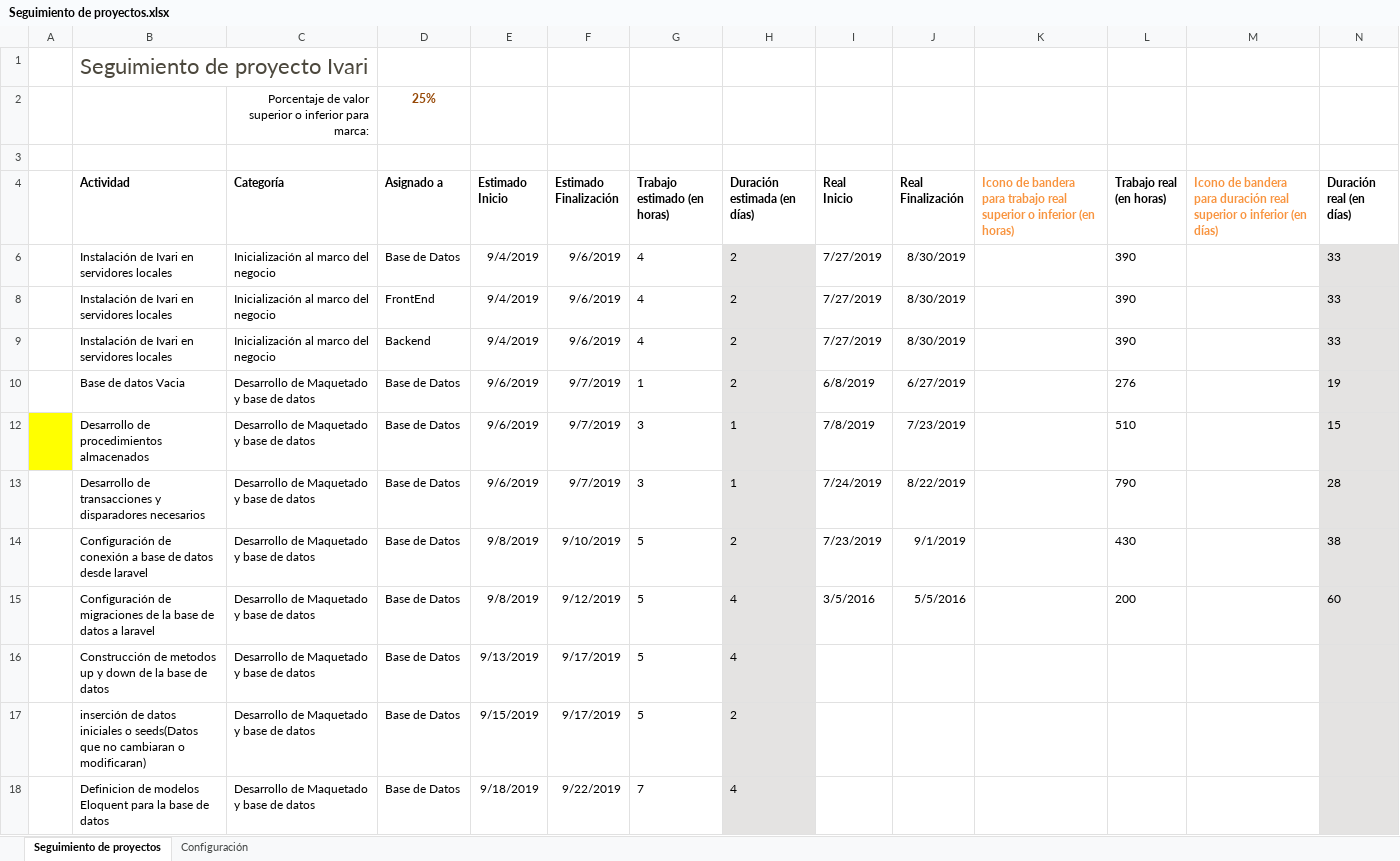
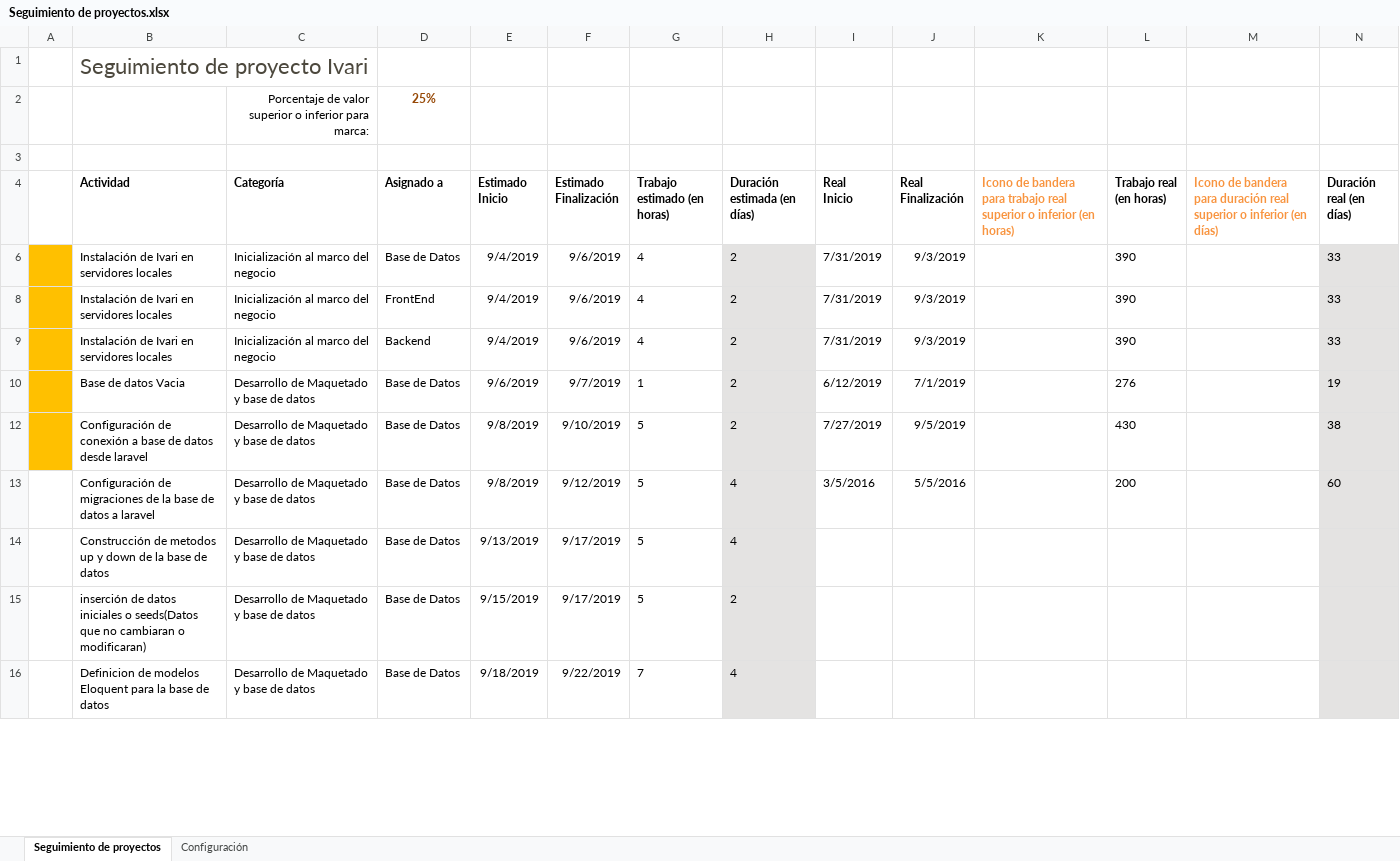
Before and after one commit to joseCorderoAlvarado/Proyecto_Ivari, an Excel workbook: documentacion/Seguimiento de proyectos.xlsx, sheet Seguimiento de proyectos, drawn as a sheet; only a part is shown; values as stored, in another font and other column widths than the file's, no borders; charts and pictures and conditional formats and table styles not drawn; removed rows and columns are numbered as before the commit, all else as after; rows hold the shown columns only; the diff covers the shown part only; the diff names each change by its address in the sheet, - before the commit and + after, or states it on an @@ line.

Commit message:
Update Seguimiento de proyectos.xlsx

```diff
--- a/documentacion/Seguimiento de proyectos.xlsx (sheet Seguimiento de proyectos)
+++ b/documentacion/Seguimiento de proyectos.xlsx (sheet Seguimiento de proyectos)
-A6 fill: none
+A6 fill: #FFC000
-I6 (Real Inicio): 7/27/2019
+I6 (Real Inicio): 7/31/2019
-J6 (Real Finalización): 8/30/2019
+J6 (Real Finalización): 9/3/2019
-A8:A10 fill: none
+A8:A10 fill: #FFC000
-I8:I9 (Real Inicio): 7/27/2019
+I8:I9 (Real Inicio): 7/31/2019
-J8:J9 (Real Finalización): 8/30/2019
+J8:J9 (Real Finalización): 9/3/2019
-I10 (Real Inicio): 6/8/2019
+I10 (Real Inicio): 6/12/2019
-J10 (Real Finalización): 6/27/2019
+J10 (Real Finalización): 7/1/2019
-row 12:  | Desarrollo de procedimientos almacenados | Desarrollo de Maquetado y base de datos | Base de Datos | 9/6/2019 | 9/7/2019 | 3 | 1 | 7/8/2019 | 7/23/2019 | Over/Under flag | 510 | Over/Under flag | 15
-row 13:  | Desarrollo de transacciones y disparadores necesarios | Desarrollo de Maquetado y base de datos | Base de Datos | 9/6/2019 | 9/7/2019 | 3 | 1 | 7/24/2019 | 8/22/2019 | Over/Under flag | 790 | Over/Under flag | 28
-A12 fill: none
+A12 fill: #FFC000
-I12 (Real Inicio): 7/23/2019
+I12 (Real Inicio): 7/27/2019
-J12 (Real Finalización): 9/1/2019
+J12 (Real Finalización): 9/5/2019
```
Also changed, not shown: 1 added row, 3 removed rows, 5 edited cells and cell formats elsewhere in this sheet, formulas that keep their value, hidden cells.
